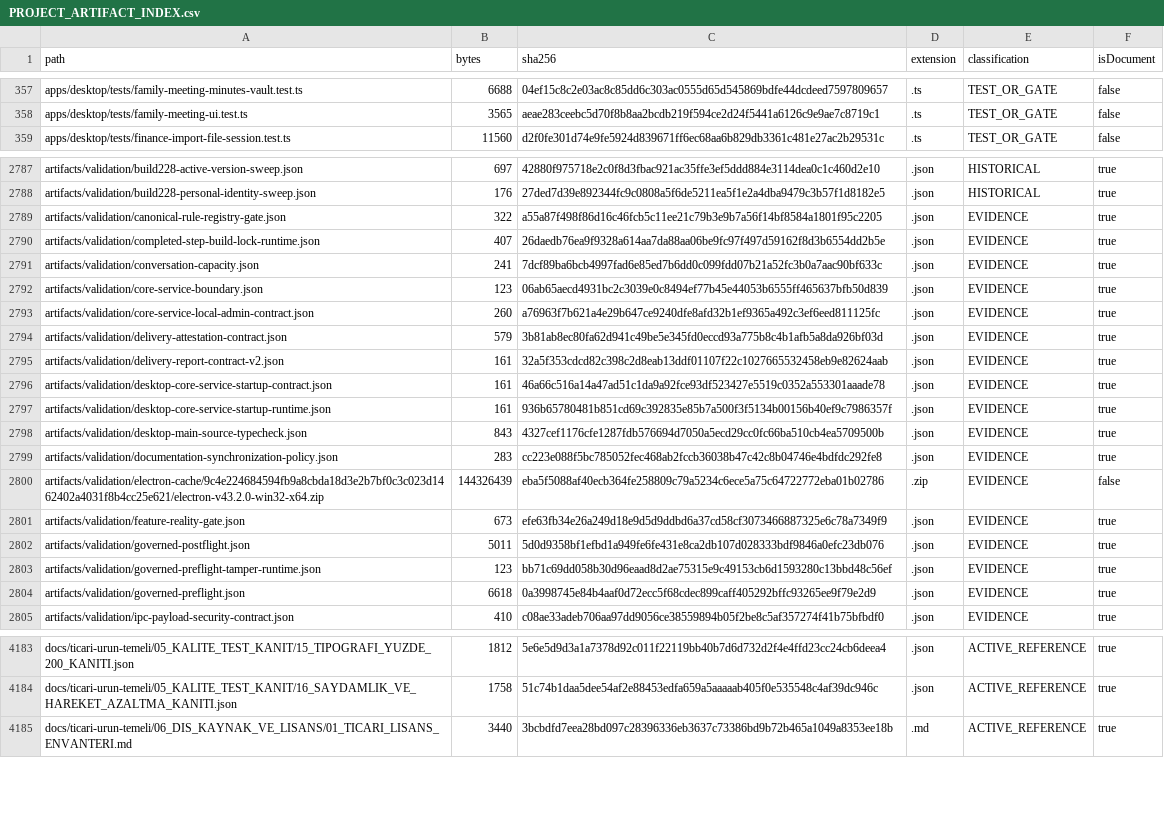
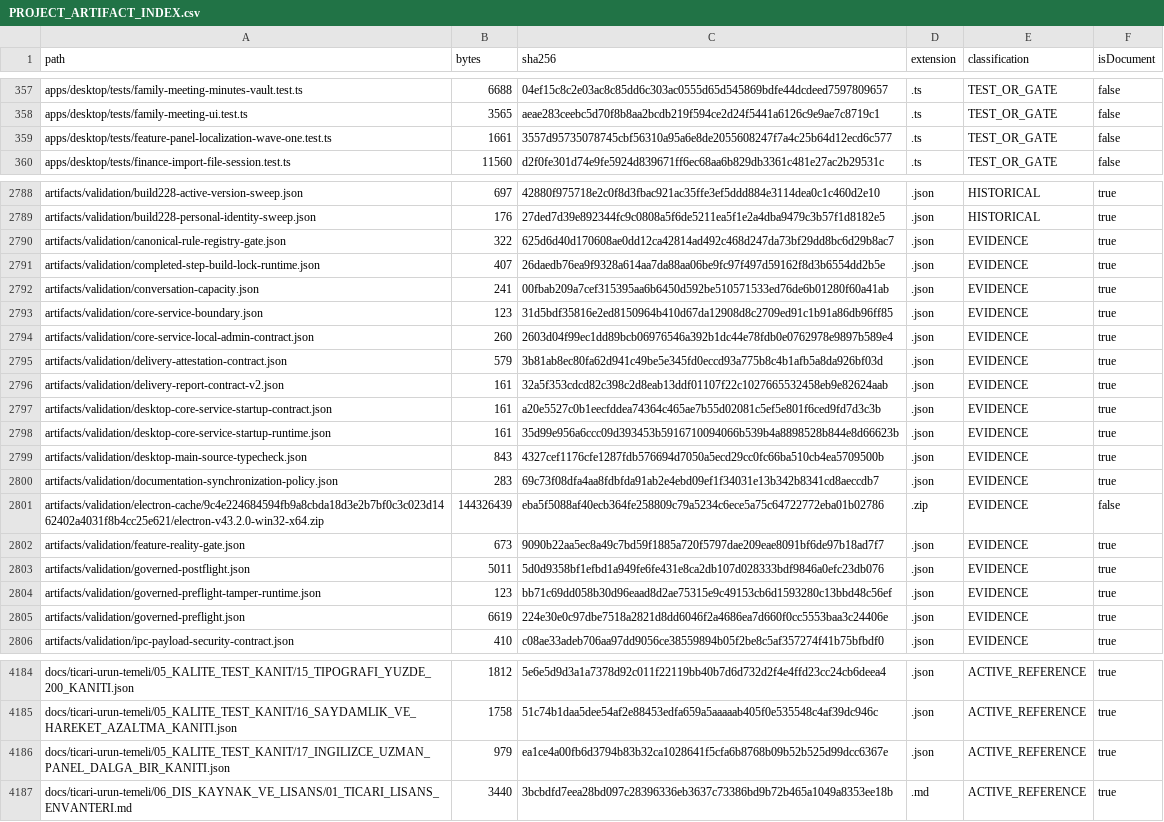
Before and after one commit to hsynmyssrgl/Anadolu-Parsi-AYM, a CSV file: artifacts/manifests/PROJECT_ARTIFACT_INDEX.csv, drawn as a sheet; only a part is shown, gaps mark what is left out; the diff covers the shown part only.

```diff
--- a/artifacts/manifests/PROJECT_ARTIFACT_INDEX.csv
+++ b/artifacts/manifests/PROJECT_ARTIFACT_INDEX.csv
@@ -358,2 +358,3 @@ apps/desktop/tests/family-meeting-minutes-vault.test.ts,6688,04ef15c8c2e03ac8c85
 apps/desktop/tests/family-meeting-ui.test.ts,3565,aeae283ceebc5d70f8b8aa2bcdb219f594ce2d24f5441a6126c9e9ae7c8719c1,.ts,TEST_OR_GATE,false
+apps/desktop/tests/feature-panel-localization-wave-one.test.ts,1661,3557d95735078745cbf56310a95a6e8de2055608247f7a4c25b64d12ecd6c577,.ts,TEST_OR_GATE,false
 apps/desktop/tests/finance-import-file-session.test.ts,11560,d2f0fe301d74e9fe5924d839671ff6ec68aa6b829db3361c481e27ac2b29531c,.ts,TEST_OR_GATE,false
@@ -2788,18 +2789,18 @@ artifacts/validation/build228-active-version-sweep.json,697,42880f975718e2c0f8d3
 artifacts/validation/build228-personal-identity-sweep.json,176,27ded7d39e892344fc9c0808a5f6de5211ea5f1e2a4dba9479c3b57f1d8182e5,.json,HISTORICAL,true
-artifacts/validation/canonical-rule-registry-gate.json,322,a55a87f498f86d16c46fcb5c11ee21c79b3e9b7a56f14bf8584a1801f95c2205,.json,EVIDENCE,true
+artifacts/validation/canonical-rule-registry-gate.json,322,625d6d40d170608ae0dd12ca42814ad492c468d247da73bf29dd8bc6d29b8ac7,.json,EVIDENCE,true
 artifacts/validation/completed-step-build-lock-runtime.json,407,26daedb76ea9f9328a614aa7da88aa06be9fc97f497d59162f8d3b6554dd2b5e,.json,EVIDENCE,true
-artifacts/validation/conversation-capacity.json,241,7dcf89ba6bcb4997fad6e85ed7b6dd0c099fdd07b21a52fc3b0a7aac90bf633c,.json,EVIDENCE,true
-artifacts/validation/core-service-boundary.json,123,06ab65aecd4931bc2c3039e0c8494ef77b45e44053b6555ff465637bfb50d839,.json,EVIDENCE,true
-artifacts/validation/core-service-local-admin-contract.json,260,a76963f7b621a4e29b647ce9240dfe8afd32b1ef9365a492c3ef6eed811125fc,.json,EVIDENCE,true
+artifacts/validation/conversation-capacity.json,241,00fbab209a7cef315395aa6b6450d592be510571533ed76de6b01280f60a41ab,.json,EVIDENCE,true
+artifacts/validation/core-service-boundary.json,123,31d5bdf35816e2ed8150964b410d67da12908d8c2709ed91c1b91a86db96ff85,.json,EVIDENCE,true
+artifacts/validation/core-service-local-admin-contract.json,260,2603d04f99ec1dd89bcb06976546a392b1dc44e78fdb0e0762978e9897b589e4,.json,EVIDENCE,true
 artifacts/validation/delivery-attestation-contract.json,579,3b81ab8ec80fa62d941c49be5e345fd0eccd93a775b8c4b1afb5a8da926bf03d,.json,EVIDENCE,true
 artifacts/validation/delivery-report-contract-v2.json,161,32a5f353cdcd82c398c2d8eab13ddf01107f22c1027665532458eb9e82624aab,.json,EVIDENCE,true
-artifacts/validation/desktop-core-service-startup-contract.json,161,46a66c516a14a47ad51c1da9a92fce93df523427e5519c0352a553301aaade78,.json,EVIDENCE,true
-artifacts/validation/desktop-core-service-startup-runtime.json,161,936b65780481b851cd69c392835e85b7a500f3f5134b00156b40ef9c7986357f,.json,EVIDENCE,true
+artifacts/validation/desktop-core-service-startup-contract.json,161,a20e5527c0b1eecfddea74364c465ae7b55d02081c5ef5e801f6ced9fd7d3c3b,.json,EVIDENCE,true
+artifacts/validation/desktop-core-service-startup-runtime.json,161,35d99e956a6ccc09d393453b5916710094066b539b4a8898528b844e8d66623b,.json,EVIDENCE,true
 artifacts/validation/desktop-main-source-typecheck.json,843,4327cef1176cfe1287fdb576694d7050a5ecd29cc0fc66ba510cb4ea5709500b,.json,EVIDENCE,true
-artifacts/validation/documentation-synchronization-policy.json,283,cc223e088f5bc785052fec468ab2fccb36038b47c42c8b04746e4bdfdc292fe8,.json,EVIDENCE,true
+artifacts/validation/documentation-synchronization-policy.json,283,69c73f08dfa4aa8fdbfda91ab2e4ebd09ef1f34031e13b342b8341cd8aeccdb7,.json,EVIDENCE,true
 artifacts/validation/electron-cache/9c4e224684594fb9a8cbda18d3e2b7bf0c3c023d1462402a4031f8b4cc25e621/electron-v43.2.0-win32-x64.zip,144326439,eba5f5088af40ecb364fe258809c79a5234c6ece5a75c64722772eba01b02786,.zip,EVIDENCE,false
-artifacts/validation/feature-reality-gate.json,673,efe63fb34e26a249d18e9d5d9ddbd6a37cd58cf3073466887325e6c78a7349f9,.json,EVIDENCE,true
+artifacts/validation/feature-reality-gate.json,673,9090b22aa5ec8a49c7bd59f1885a720f5797dae209eae8091bf6de97b18ad7f7,.json,EVIDENCE,true
 artifacts/validation/governed-postflight.json,5011,5d0d9358bf1efbd1a949fe6fe431e8ca2db107d028333bdf9846a0efc23db076,.json,EVIDENCE,true
 artifacts/validation/governed-preflight-tamper-runtime.json,123,bb71c69dd058b30d96eaad8d2ae75315e9c49153cb6d1593280c13bbd48c56ef,.json,EVIDENCE,true
-artifacts/validation/governed-preflight.json,6618,0a3998745e84b4aaf0d72ecc5f68cdec899caff405292bffc93265ee9f79e2d9,.json,EVIDENCE,true
+artifacts/validation/governed-preflight.json,6619,224e30e0c97dbe7518a2821d8dd6046f2a4686ea7d660f0cc5553baa3c24406e,.json,EVIDENCE,true
 artifacts/validation/ipc-payload-security-contract.json,410,c08ae33adeb706aa97dd9056ce38559894b05f2be8c5af357274f41b75bfbdf0,.json,EVIDENCE,true
@@ -4184,2 +4185,3 @@ docs/ticari-urun-temeli/05_KALITE_TEST_KANIT/15_TIPOGRAFI_YUZDE_200_KANITI.json,
 docs/ticari-urun-temeli/05_KALITE_TEST_KANIT/16_SAYDAMLIK_VE_HAREKET_AZALTMA_KANITI.json,1758,51c74b1daa5dee54af2e88453edfa659a5aaaaab405f0e535548c4af39dc946c,.json,ACTIVE_REFERENCE,true
+docs/ticari-urun-temeli/05_KALITE_TEST_KANIT/17_INGILIZCE_UZMAN_PANEL_DALGA_BIR_KANITI.json,979,ea1ce4a00fb6d3794b83b32ca1028641f5cfa6b8768b09b52b525d99dcc6367e,.json,ACTIVE_REFERENCE,true
 docs/ticari-urun-temeli/06_DIS_KAYNAK_VE_LISANS/01_TICARI_LISANS_ENVANTERI.md,3440,3bcbdfd7eea28bd097c28396336eb3637c73386bd9b72b465a1049a8353ee18b,.md,ACTIVE_REFERENCE,true
```
Also changed, not shown: 30 edited cells elsewhere in this file, artifacts/manifests/ALL_DOCUMENTS_INDEX.csv, 20 other files.
